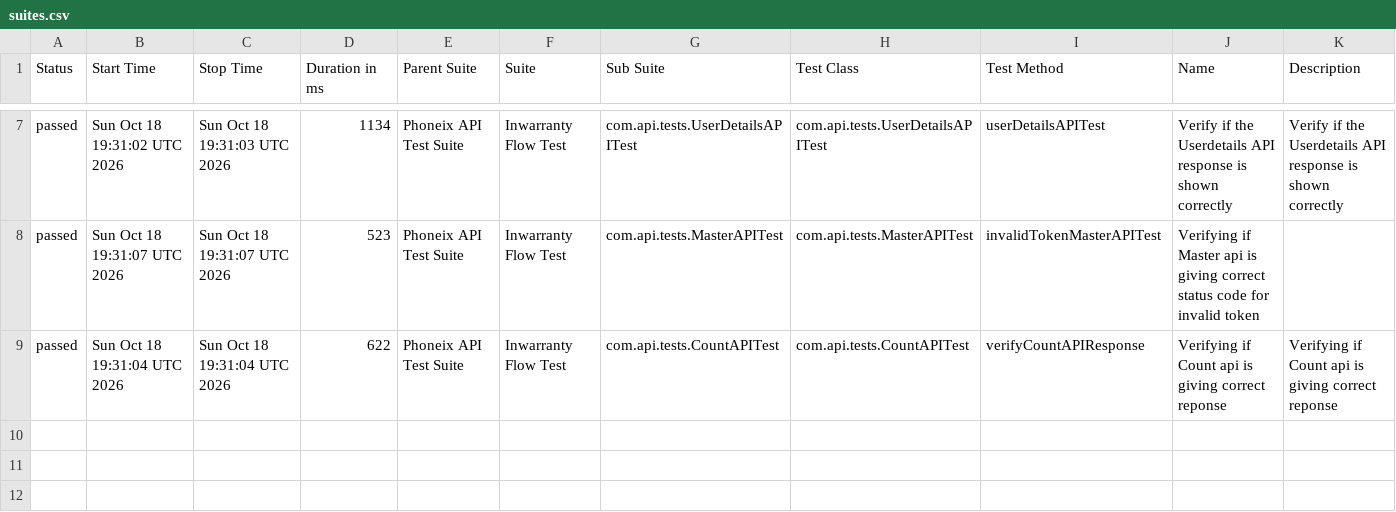
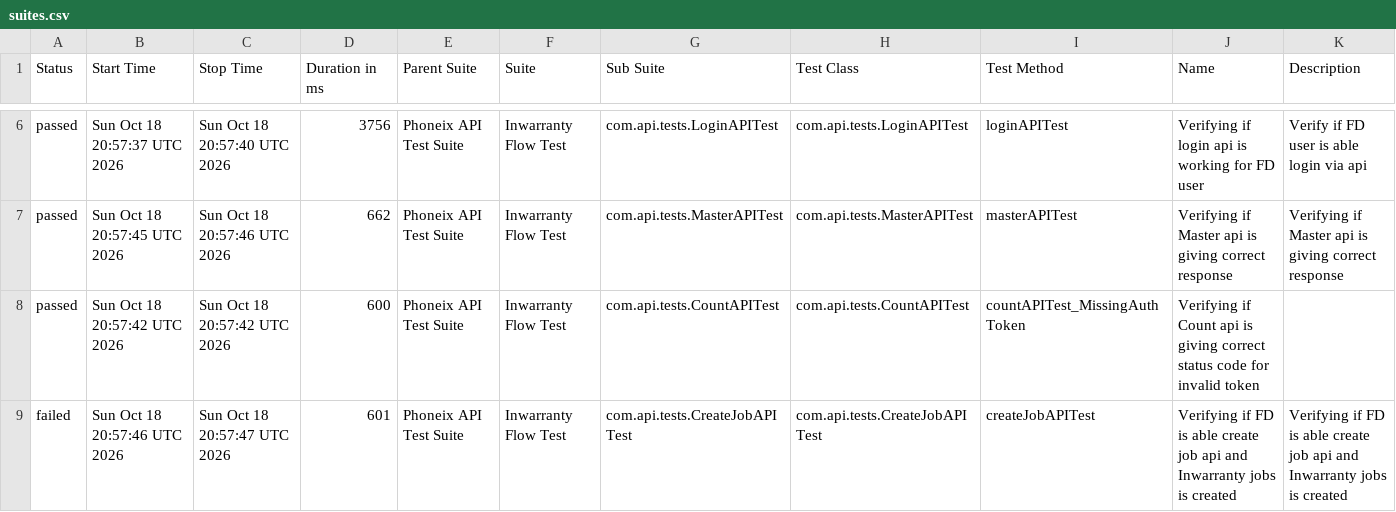
Before and after one commit to syed-sabir75/PhonexTestAutomationFramework, a CSV file: data/suites.csv, drawn as a sheet; only a part is shown, gaps mark what is left out; the diff covers the shown part only.

```diff
--- a/data/suites.csv
+++ b/data/suites.csv
@@ -7,3 +6,4 @@
-"passed","Sun Oct 18 19:31:02 UTC 2026","Sun Oct 18 19:31:03 UTC 2026","1134","Phoneix API Test Suite","Inwarranty Flow Test","com.api.tests.UserDetailsAPITest","com.api.tests.UserDetailsAPITest","userDetailsAPITest","Verify if the Userdetails API response is shown correctly","Verify if the Userdetails API response is shown correctly"
-"passed","Sun Oct 18 19:31:07 UTC 2026","Sun Oct 18 19:31:07 UTC 2026","523","Phoneix API Test Suite","Inwarranty Flow Test","com.api.tests.MasterAPITest","com.api.tests.MasterAPITest","invalidTokenMasterAPITest","Verifying if Master api is giving correct status code for invalid token",""
-"passed","Sun Oct 18 19:31:04 UTC 2026","Sun Oct 18 19:31:04 UTC 2026","622","Phoneix API Test Suite","Inwarranty Flow Test","com.api.tests.CountAPITest","com.api.tests.CountAPITest","verifyCountAPIResponse","Verifying if Count api is giving correct reponse","Verifying if Count api is giving correct reponse"
+"passed","Sun Oct 18 20:57:37 UTC 2026","Sun Oct 18 20:57:40 UTC 2026","3756","Phoneix API Test Suite","Inwarranty Flow Test","com.api.tests.LoginAPITest","com.api.tests.LoginAPITest","loginAPITest","Verifying if login api is working for FD user","Verify if FD user is able login via api"
+"passed","Sun Oct 18 20:57:45 UTC 2026","Sun Oct 18 20:57:46 UTC 2026","662","Phoneix API Test Suite","Inwarranty Flow Test","com.api.tests.MasterAPITest","com.api.tests.MasterAPITest","masterAPITest","Verifying if Master api is giving correct response","Verifying if Master api is giving correct response"
+"passed","Sun Oct 18 20:57:42 UTC 2026","Sun Oct 18 20:57:42 UTC 2026","600","Phoneix API Test Suite","Inwarranty Flow Test","com.api.tests.CountAPITest","com.api.tests.CountAPITest","countAPITest_MissingAuthToken","Verifying if Count api is giving correct status code for invalid token",""
+"failed","Sun Oct 18 20:57:46 UTC 2026","Sun Oct 18 20:57:47 UTC 2026","601","Phoneix API Test Suite","Inwarranty Flow Test","com.api.tests.CreateJobAPITest","com.api.tests.CreateJobAPITest","createJobAPITest","Verifying if FD is able create job api and Inwarranty jobs is created","Verifying if FD is able create job api and Inwarranty jobs is created"
```
Also changed, not shown: 1 removed row and 28 edited cells elsewhere in this file, data/behaviors.csv, 50 other files.
